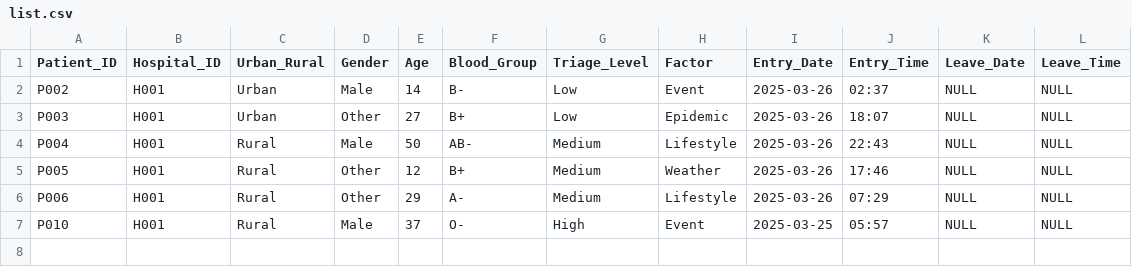
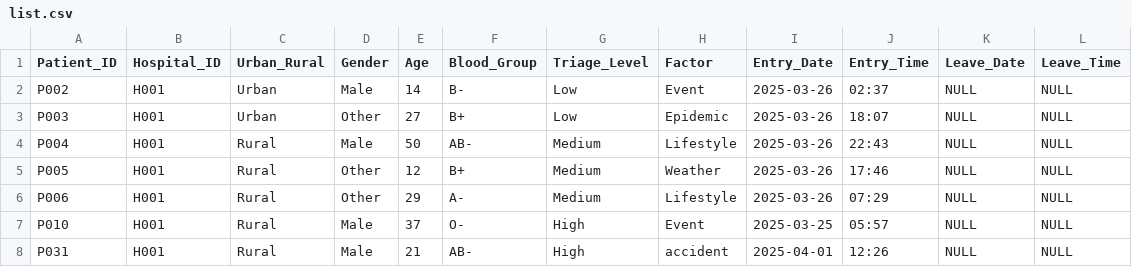
Before and after one commit to Gopika-3747/smart-er2, a CSV file: count/list.csv, drawn as a sheet.

```diff
--- a/count/list.csv
+++ b/count/list.csv
@@ -7 +7,2 @@ P006,H001,Rural,Other,29,A-,Medium,Lifestyle,2025-03-26,07:29,NULL,NULL
 P010,H001,Rural,Male,37,O-,High,Event,2025-03-25,05:57,NULL,NULL
+P031,H001,Rural,Male,21,AB-,High,accident,2025-04-01,12:26,NULL,NULL
```
Also changed, not shown: 3 other files.
